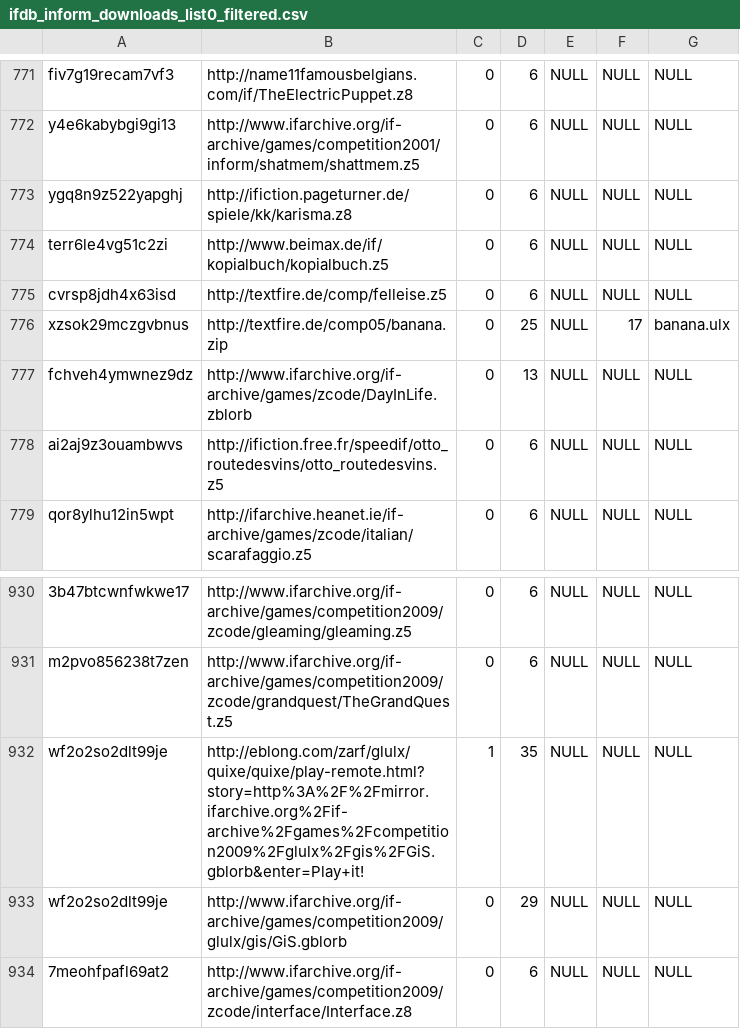
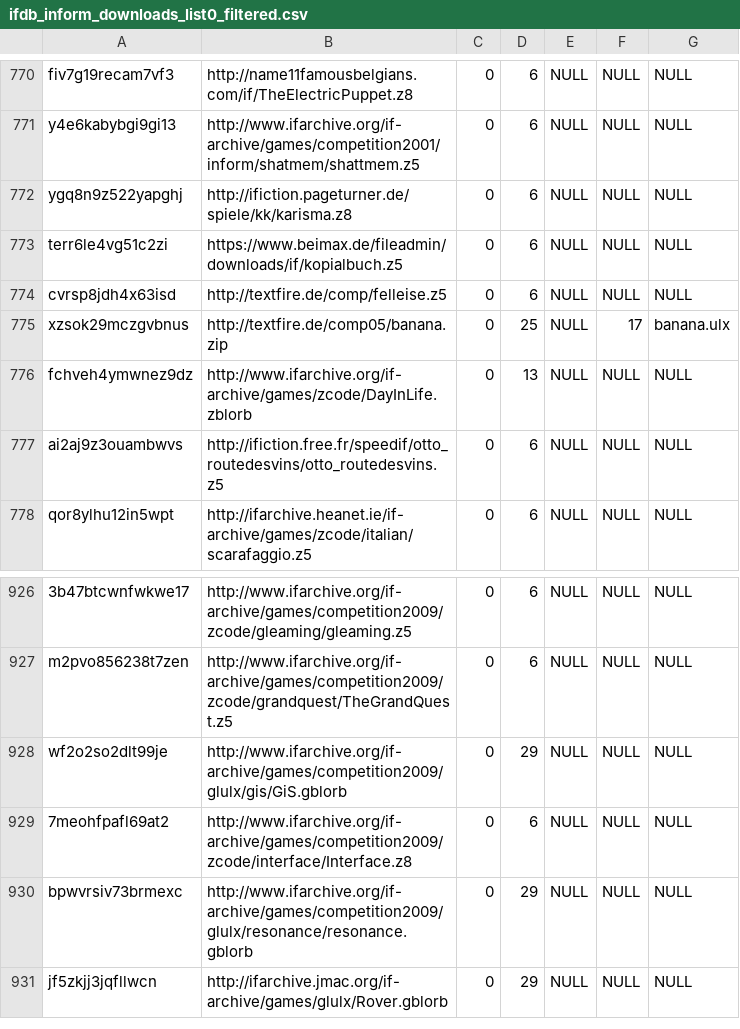
Before and after one commit to WakeRealityDev/incant, a CSV file: storyfinding/src/main/assets/csv/ifdb_inform_downloads_list0_filtered.csv, drawn as a sheet; only a part is shown, gaps mark what is left out; the shorter side is filled out with more unchanged rows; removed rows and columns are numbered as before the commit, all else as after; the diff covers the shown part only; the diff names each change by its address in the sheet, - before the commit and + after, or states it on an @@ line.

Commit message:
Write Incant_saveList.csv from app, upload copy. Remove some broken download links from app testing. Comments about SQL extract

```diff
--- a/storyfinding/src/main/assets/csv/ifdb_inform_downloads_list0_filtered.csv
+++ b/storyfinding/src/main/assets/csv/ifdb_inform_downloads_list0_filtered.csv
-B773: http://www.beimax.de/if/kopialbuch/kopialbuch.z5
+B773: https://www.beimax.de/fileadmin/downloads/if/kopialbuch.z5
-row 932: wf2o2so2dlt99je | http://eblong.com/zarf/glulx/quixe/quixe/play-remote.html?story=http%3A%2F%2Fmirror.ifarchive.org%2Fif-archive%2Fgames%2Fcompetition2009%2Fglulx%2Fgis%2FGiS.gblorb&enter=Play+it! | 1 | 35 | NULL | NULL | NULL
```
Also changed, not shown: 8 removed rows elsewhere in this file, 5 other files.
